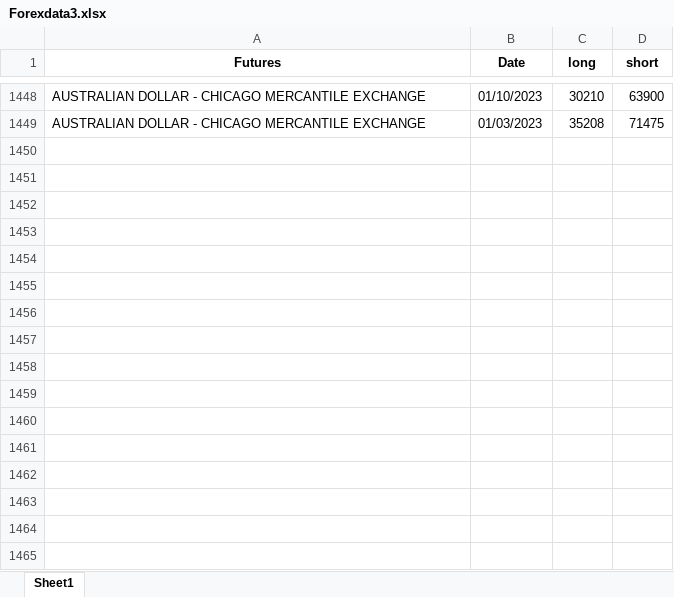
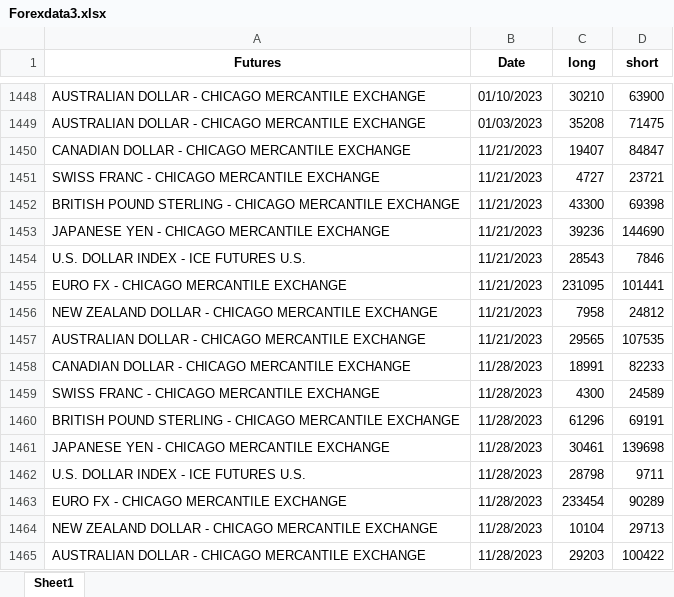
Before and after one commit to Oduwa123/CSCI1260_Final_Project, an Excel workbook: data/Forexdata3.xlsx, sheet Sheet1, drawn as a sheet; only a part is shown, gaps mark what is left out; values as stored, in another font and other column widths than the file's, no borders; the diff names each change by its address in the sheet, - before the commit and + after, or states it on an @@ line.

```diff
--- a/data/Forexdata3.xlsx (sheet Sheet1)
+++ b/data/Forexdata3.xlsx (sheet Sheet1)
+row 1450: CANADIAN DOLLAR - CHICAGO MERCANTILE EXCHANGE | 11/21/2023 | 19407 | 84847
+row 1451: SWISS FRANC - CHICAGO MERCANTILE EXCHANGE | 11/21/2023 | 4727 | 23721
+row 1452: BRITISH POUND STERLING - CHICAGO MERCANTILE EXCHANGE | 11/21/2023 | 43300 | 69398
+row 1453: JAPANESE YEN - CHICAGO MERCANTILE EXCHANGE | 11/21/2023 | 39236 | 144690
+row 1454: U.S. DOLLAR INDEX - ICE FUTURES U.S. | 11/21/2023 | 28543 | 7846
+row 1455: EURO FX - CHICAGO MERCANTILE EXCHANGE | 11/21/2023 | 231095 | 101441
+row 1456: NEW ZEALAND DOLLAR - CHICAGO MERCANTILE EXCHANGE | 11/21/2023 | 7958 | 24812
+row 1457: AUSTRALIAN DOLLAR - CHICAGO MERCANTILE EXCHANGE | 11/21/2023 | 29565 | 107535
+row 1458: CANADIAN DOLLAR - CHICAGO MERCANTILE EXCHANGE | 11/28/2023 | 18991 | 82233
+row 1459: SWISS FRANC - CHICAGO MERCANTILE EXCHANGE | 11/28/2023 | 4300 | 24589
+row 1460: BRITISH POUND STERLING - CHICAGO MERCANTILE EXCHANGE | 11/28/2023 | 61296 | 69191
+row 1461: JAPANESE YEN - CHICAGO MERCANTILE EXCHANGE | 11/28/2023 | 30461 | 139698
+row 1462: U.S. DOLLAR INDEX - ICE FUTURES U.S. | 11/28/2023 | 28798 | 9711
+row 1463: EURO FX - CHICAGO MERCANTILE EXCHANGE | 11/28/2023 | 233454 | 90289
+row 1464: NEW ZEALAND DOLLAR - CHICAGO MERCANTILE EXCHANGE | 11/28/2023 | 10104 | 29713
+row 1465: AUSTRALIAN DOLLAR - CHICAGO MERCANTILE EXCHANGE | 11/28/2023 | 29203 | 100422
```
Also changed, not shown: 4 other files.
